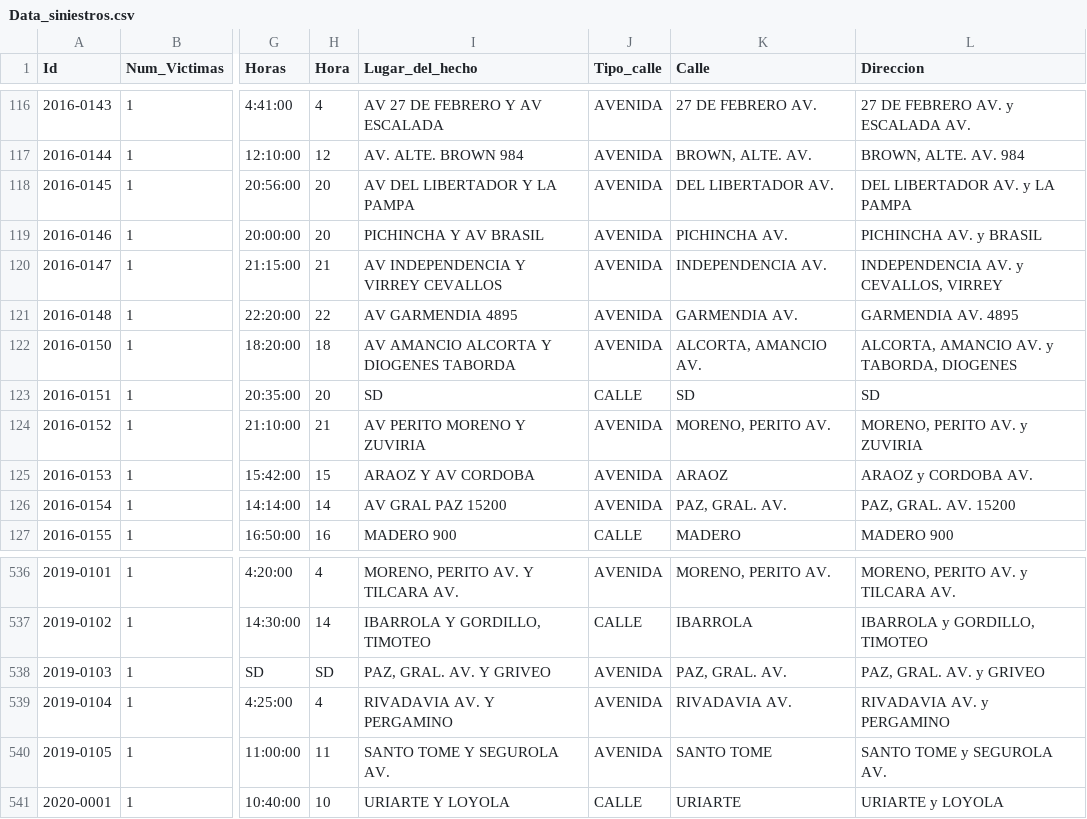
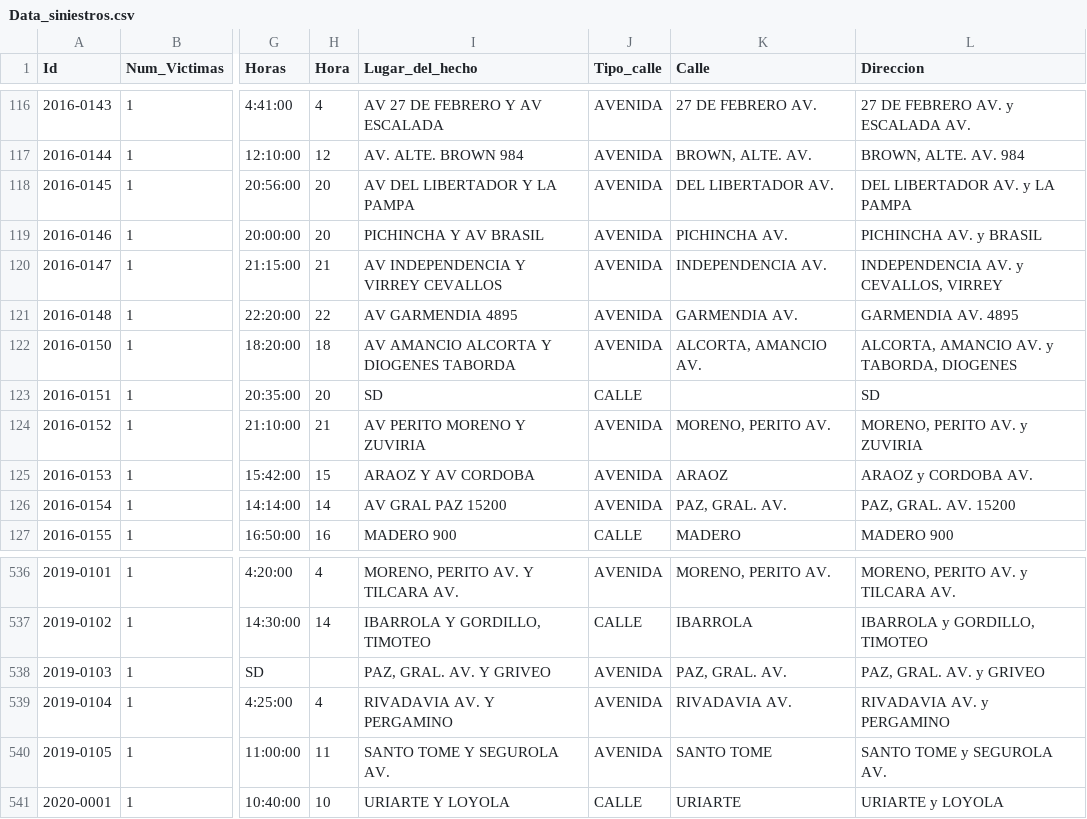
Before and after one commit to Edgarescribiendo/PI_2-Data_Analytics, a CSV file: Database/Data_siniestros.csv, drawn as a sheet; only a part is shown, gaps mark what is left out; the diff names each change by its address in the sheet, - before the commit and + after, or states it on an @@ line.

```diff
--- a/Database/Data_siniestros.csv
+++ b/Database/Data_siniestros.csv
-K123 (Calle): SD
+K123 (Calle): (empty)
-H538 (Hora): SD
+H538 (Hora): (empty)
```
Also changed, not shown: 1 other file.
